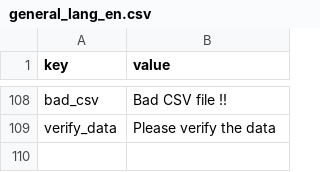
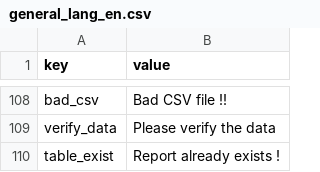
Before and after one commit to gmedyacine/PIW, a CSV file: uploads/lang/general_lang_en.csv, drawn as a sheet; only a part is shown, gaps mark what is left out; the diff names each change by its address in the sheet, - before the commit and + after, or states it on an @@ line.

```diff
--- a/uploads/lang/general_lang_en.csv
+++ b/uploads/lang/general_lang_en.csv
+row 110: table_exist | Report already exists !
```
Also changed, not shown: 7 other files.
